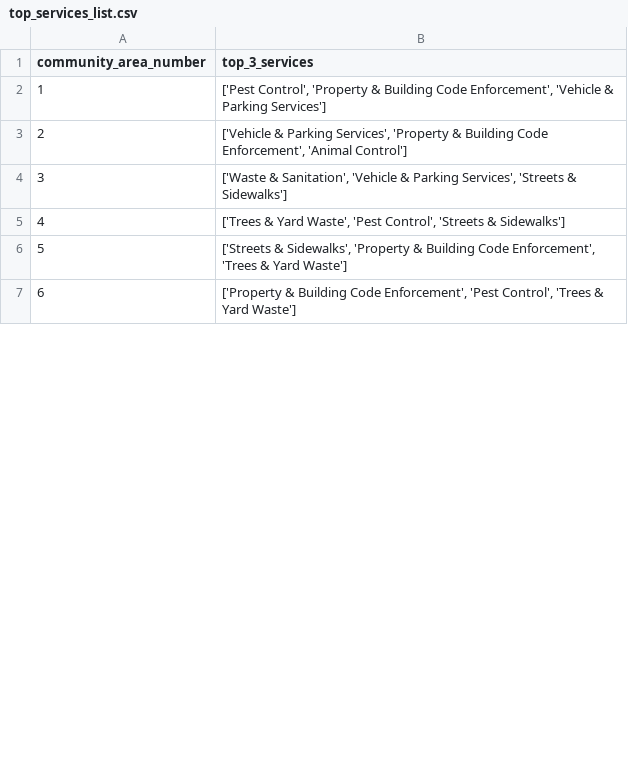
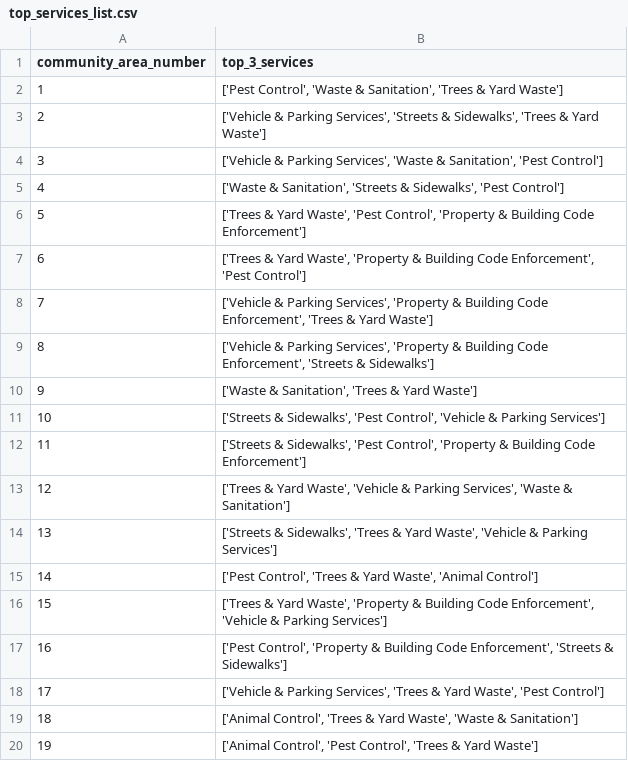
Before and after one commit to dominickyacono/chicago-service-dashboard, a CSV file: data_files/top_services_list.csv, drawn as a sheet; only a part is shown; the diff covers the shown part only; the diff names each change by its address in the sheet, - before the commit and + after, or states it on an @@ line.

Commit message:
Automated daily data update from local machine

```diff
--- a/data_files/top_services_list.csv
+++ b/data_files/top_services_list.csv
-B2 (top_3_services): ['Pest Control', 'Property & Building Code Enforcement', 'Vehicle & Parking Services']
+B2 (top_3_services): ['Pest Control', 'Waste & Sanitation', 'Trees & Yard Waste']
-B3 (top_3_services): …Parking Services', 'Property & Building Code Enforcement', 'Animal Control']
+B3 (top_3_services): …Parking Services', 'Streets & Sidewalks', 'Trees & Yard Waste']
-B4 (top_3_services): ['Waste & Sanitation', 'Vehicle & Parking Services', 'Streets & Sidewalks']
+B4 (top_3_services): ['Vehicle & Parking Services', 'Waste & Sanitation', 'Pest Control']
-B5 (top_3_services): ['Trees & Yard Waste', 'Pest Control', 'Streets & Sidewalks']
+B5 (top_3_services): ['Waste & Sanitation', 'Streets & Sidewalks', 'Pest Control']
-B6 (top_3_services): ['Streets & Sidewalks', 'Property & Building Code Enforcement', 'Trees & Yard Waste']
+B6 (top_3_services): ['Trees & Yard Waste', 'Pest Control', 'Property & Building Code Enforcement']
-B7 (top_3_services): ['Property & Building Code Enforcement', 'Pest Control', 'Trees & Yard Waste']
+B7 (top_3_services): ['Trees & Yard Waste', 'Property & Building Code Enforcement', 'Pest Control']
+row 8: 7 | ['Vehicle & Parking Services', 'Property & Building Code Enforcement', 'Trees & Yard Waste']
@@ row 57 moved to row 9: 8 @@
+row 10: 9 | ['Waste & Sanitation', 'Trees & Yard Waste']
+row 11: 10 | ['Streets & Sidewalks', 'Pest Control', 'Vehicle & Parking Services']
+row 12: 11 | ['Streets & Sidewalks', 'Pest Control', 'Property & Building Code Enforcement']
+row 13: 12 | ['Trees & Yard Waste', 'Vehicle & Parking Services', 'Waste & Sanitation']
+row 14: 13 | ['Streets & Sidewalks', 'Trees & Yard Waste', 'Vehicle & Parking Services']
+row 15: 14 | ['Pest Control', 'Trees & Yard Waste', 'Animal Control']
+row 16: 15 | ['Trees & Yard Waste', 'Property & Building Code Enforcement', 'Vehicle & Parking Services']
+row 17: 16 | ['Pest Control', 'Property & Building Code Enforcement', 'Streets & Sidewalks']
+row 18: 17 | ['Vehicle & Parking Services', 'Trees & Yard Waste', 'Pest Control']
+row 19: 18 | ['Animal Control', 'Trees & Yard Waste', 'Waste & Sanitation']
+row 20: 19 | ['Animal Control', 'Pest Control', 'Trees & Yard Waste']
```
Also changed, not shown: 20 added rows, 31 removed rows, 3 moved rows, 28 edited cells and row numbers in column A elsewhere in this file, data_files/test_latest_counts_graphed_with_predictions.csv.
